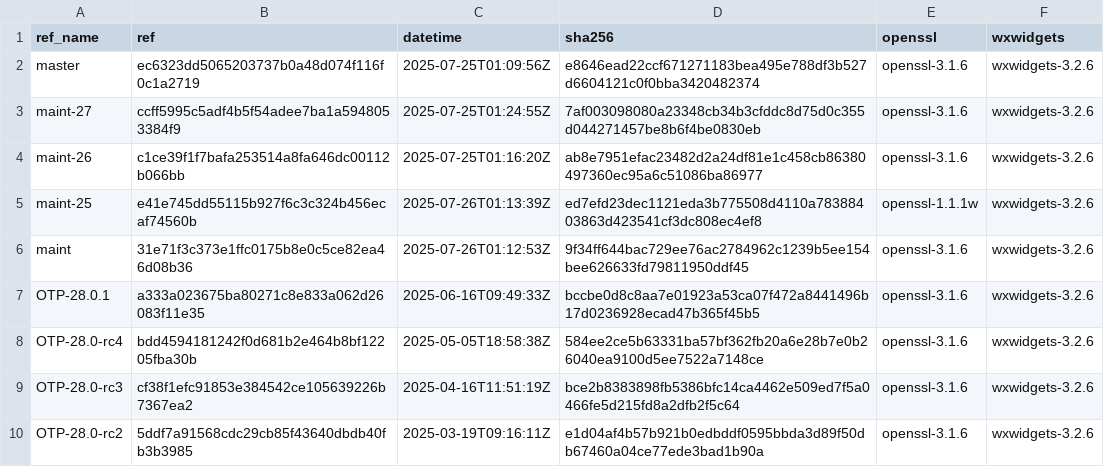
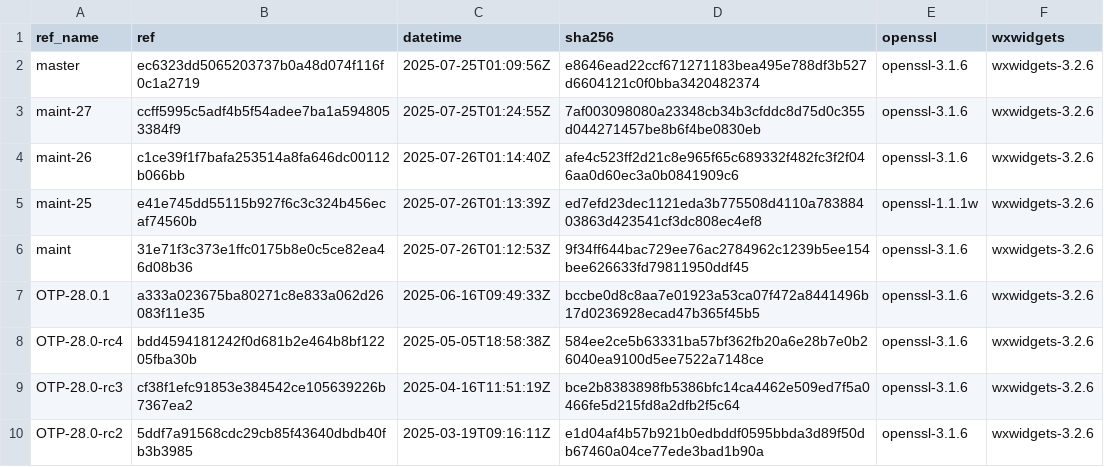
Before and after one commit to paulo-ferraz-oliveira/otp_builds, a CSV file: builds/x86_64-apple-darwin.csv, drawn as a sheet; only a part is shown.

```diff
--- a/builds/x86_64-apple-darwin.csv
+++ b/builds/x86_64-apple-darwin.csv
@@ -3,3 +3,3 @@ master,ec6323dd5065203737b0a48d074f116f0c1a2719,2025-07-25T01:09:56Z,e8646ead22c
 maint-27,ccff5995c5adf4b5f54adee7ba1a5948053384f9,2025-07-25T01:24:55Z,7af003098080a23348cb34b3cfddc8d75d0c355d044271457be8b6f4be0830eb,openssl-3.1.6,wxwidgets-3.2.6
-maint-26,c1ce39f1f7bafa253514a8fa646dc00112b066bb,2025-07-25T01:16:20Z,ab8e7951efac23482d2a24df81e1c458cb86380497360ec95a6c51086ba86977,openssl-3.1.6,wxwidgets-3.2.6
+maint-26,c1ce39f1f7bafa253514a8fa646dc00112b066bb,2025-07-26T01:14:40Z,afe4c523ff2d21c8e965f65c689332f482fc3f2f046aa0d60ec3a0b0841909c6,openssl-3.1.6,wxwidgets-3.2.6
 maint-25,e41e745dd55115b927f6c3c324b456ecaf74560b,2025-07-26T01:13:39Z,ed7efd23dec1121eda3b775508d4110a78388403863d423541cf3dc808ec4ef8,openssl-1.1.1w,wxwidgets-3.2.6
```
